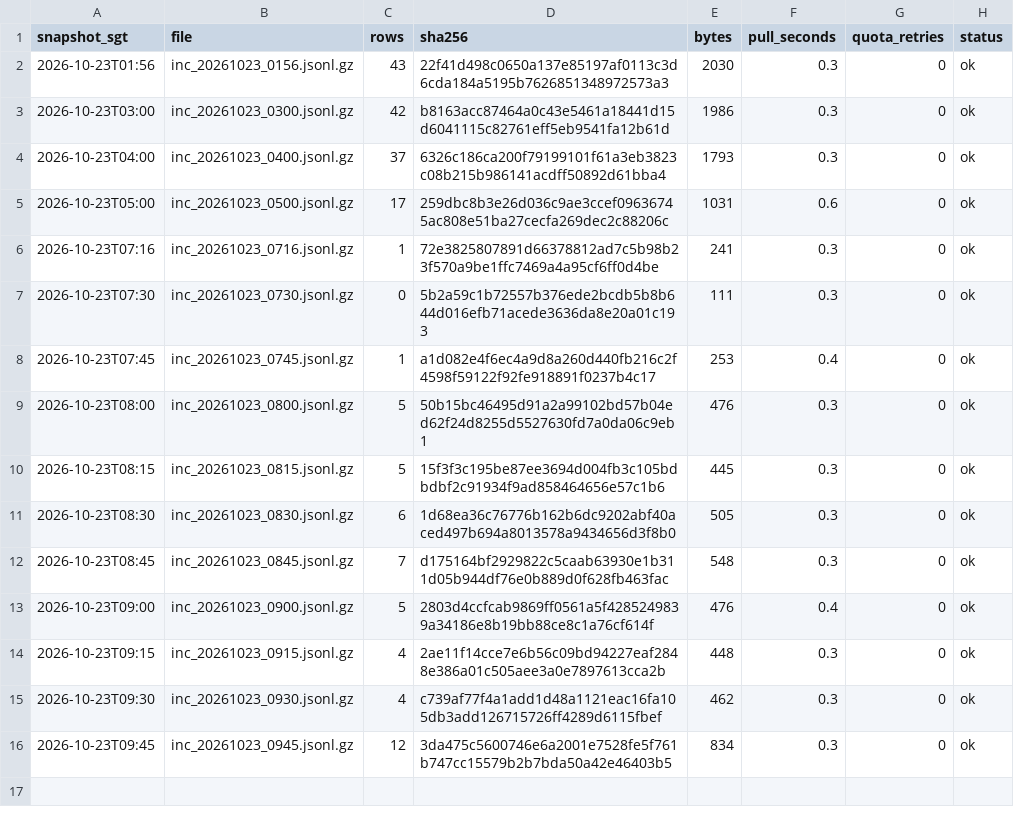
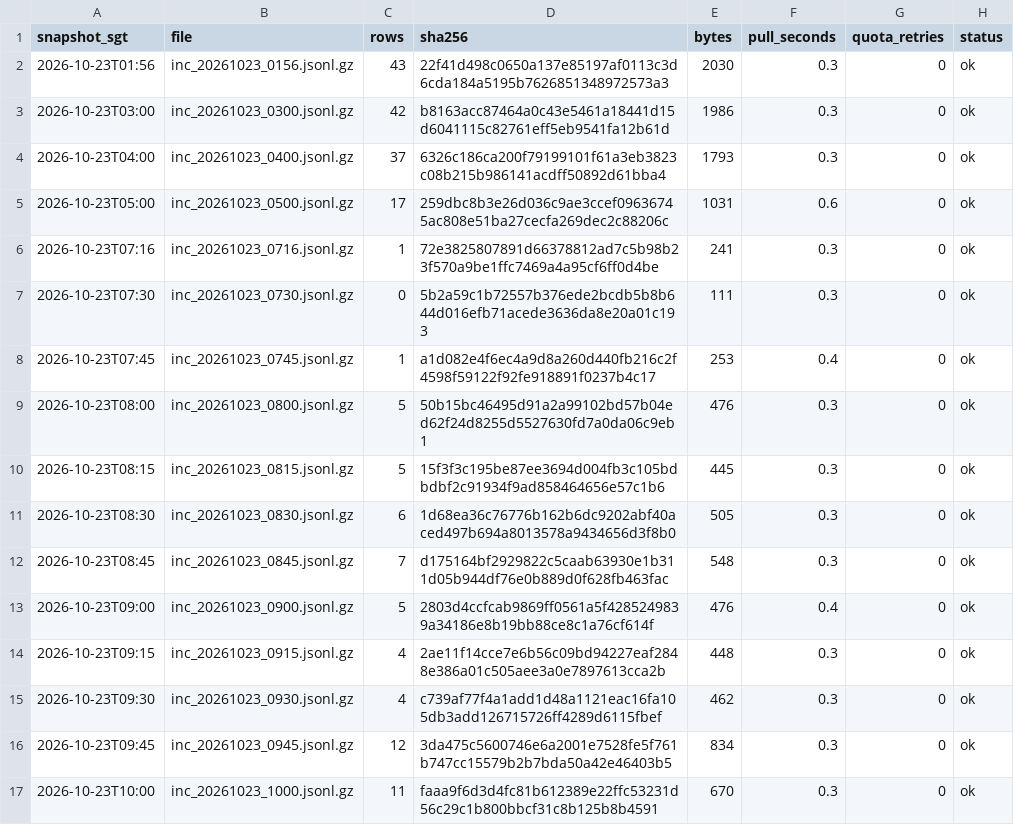
Before and after one commit to LUOaini1213/sg-bus-network-monitor, a CSV file: data/raw/incidents/2026-10-23/manifest.csv, drawn as a sheet; the diff names each change by its address in the sheet, - before the commit and + after, or states it on an @@ line.

```diff
--- a/data/raw/incidents/2026-10-23/manifest.csv
+++ b/data/raw/incidents/2026-10-23/manifest.csv
+row 17: 2026-10-23T10:00 | inc_20261023_1000.jsonl.gz | 11 | faaa9f6d3d4fc81b612389e22ffc53231d56c29c1b800bbcf31c8b125b8b4591 | 670 | 0.3 | 0 | ok
```
Also changed, not shown: data/raw/speedbands/2026-10-23/manifest.csv, 2 other files.
